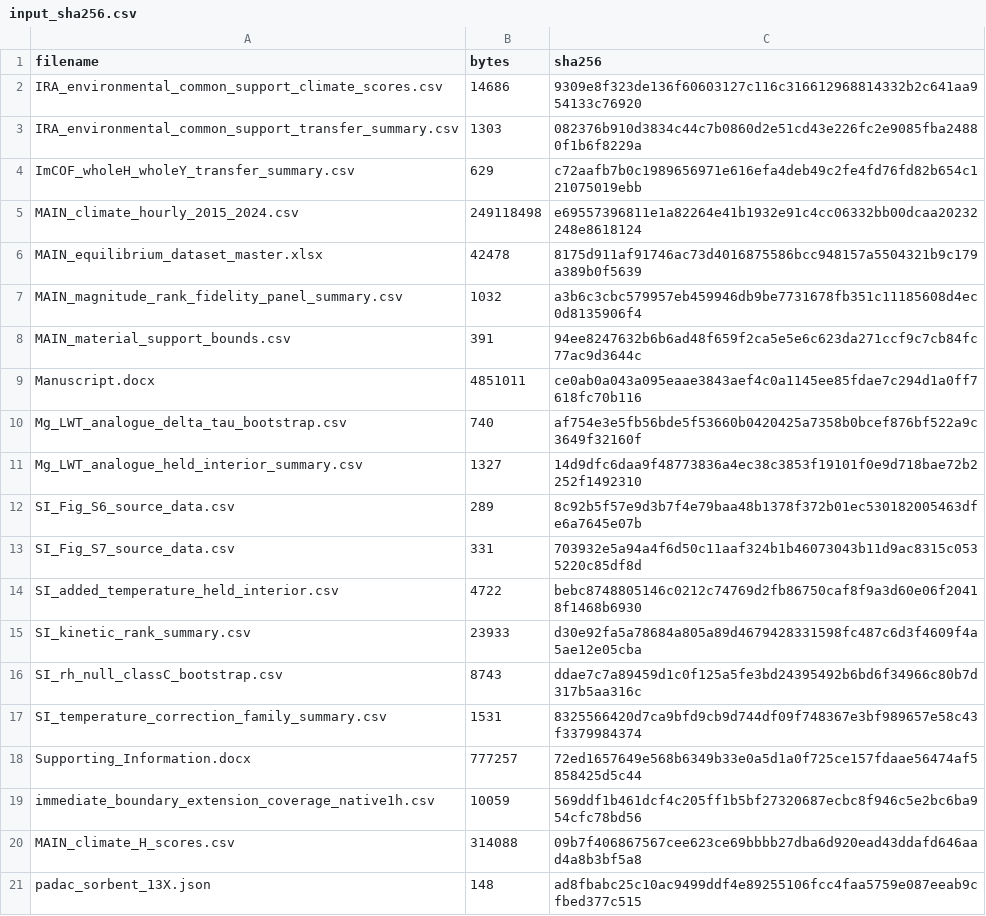
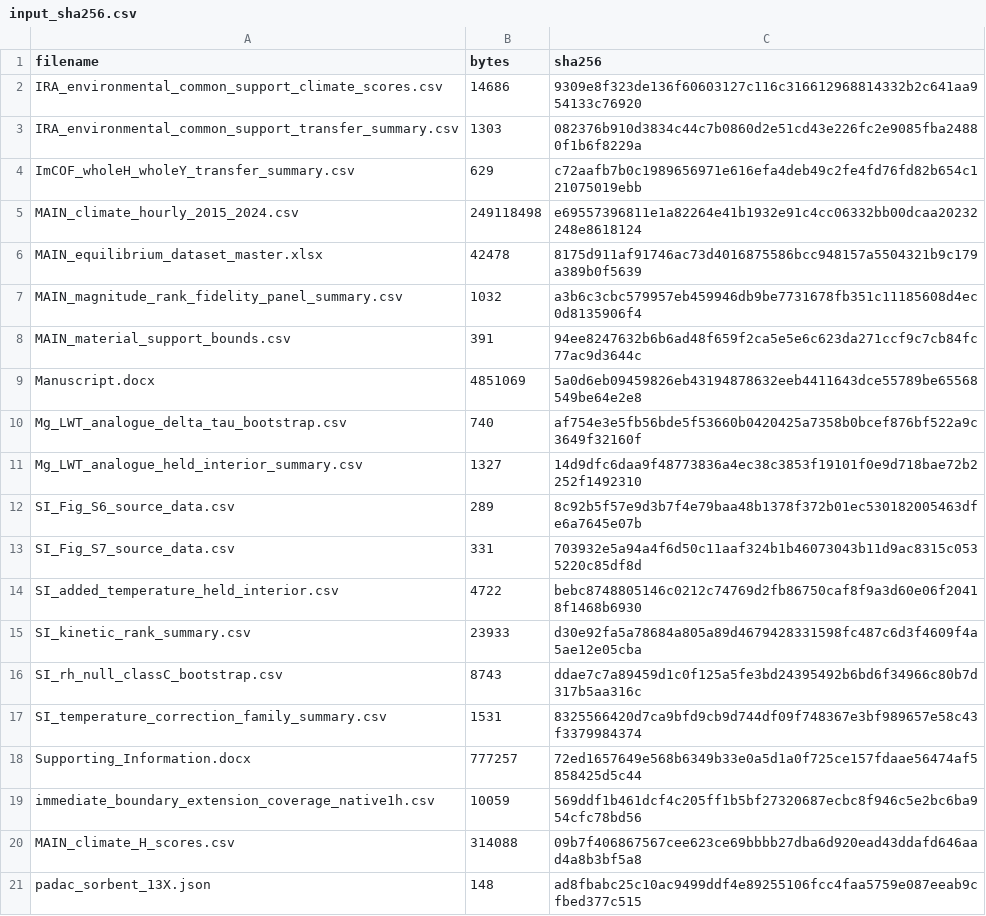
Before and after one commit to jindudkjy/DAC-coverage-representation, a CSV file: validation/input_sha256.csv, drawn as a sheet.

```diff
--- a/validation/input_sha256.csv
+++ b/validation/input_sha256.csv
@@ -8,3 +8,3 @@ MAIN_magnitude_rank_fidelity_panel_summary.csv,1032,a3b6c3cbc579957eb459946db9be
 MAIN_material_support_bounds.csv,391,94ee8247632b6b6ad48f659f2ca5e5e6c623da271ccf9c7cb84fc77ac9d3644c
-Manuscript.docx,4851011,ce0ab0a043a095eaae3843aef4c0a1145ee85fdae7c294d1a0ff7618fc70b116
+Manuscript.docx,4851069,5a0d6eb09459826eb43194878632eeb4411643dce55789be65568549be64e2e8
 Mg_LWT_analogue_delta_tau_bootstrap.csv,740,af754e3e5fb56bde5f53660b0420425a7358b0bcef876bf522a9c3649f32160f
```
Also changed, not shown: release_file_manifest.csv, 4 other files.
